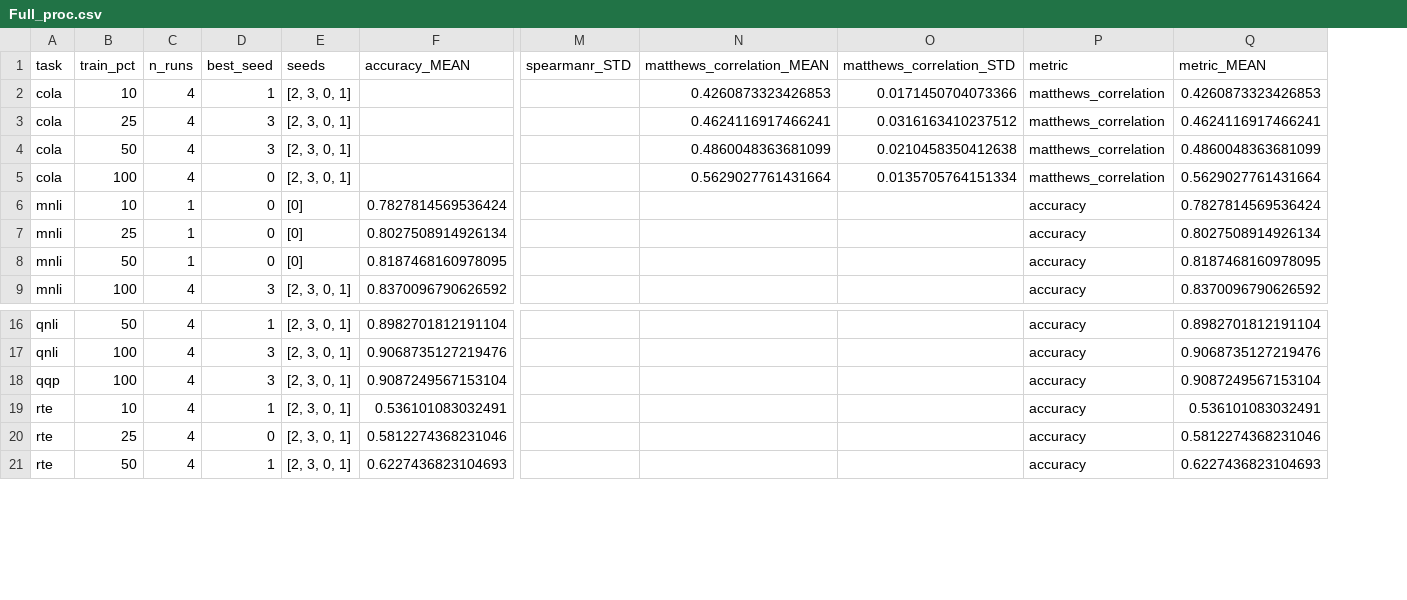
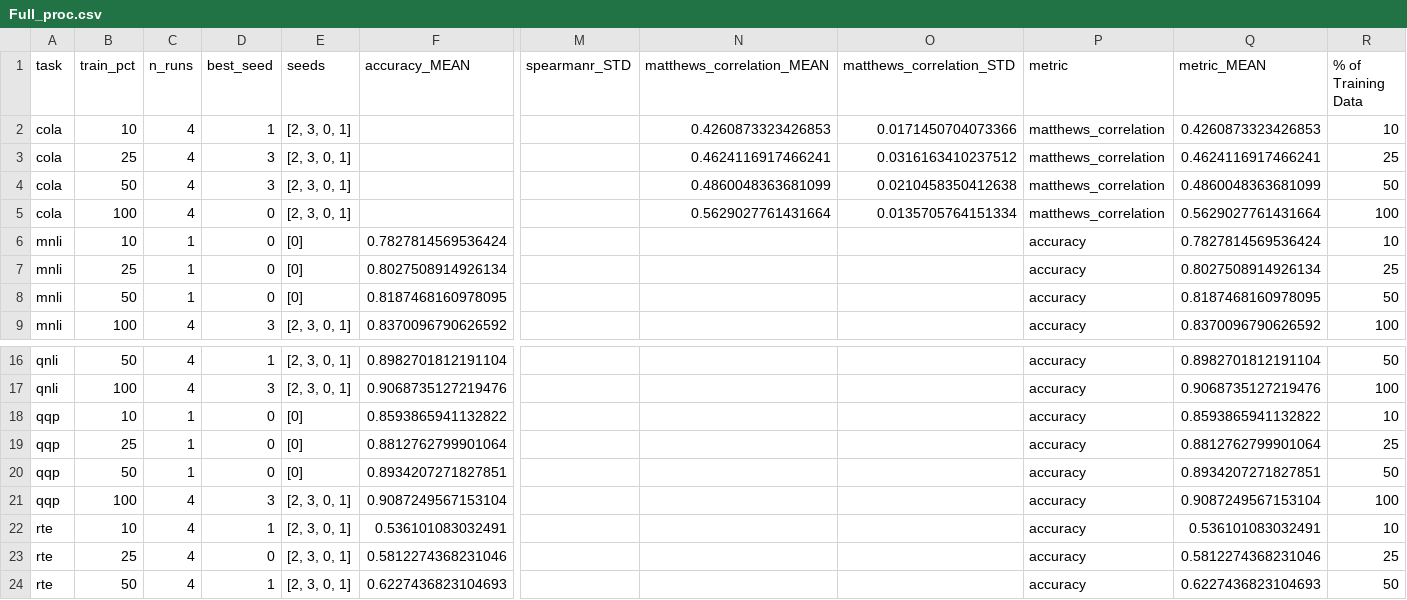
Before and after one commit to markus583/congater-fusion, a CSV file: adapter-reproduction/glue/results/Full_proc.csv, drawn as a sheet; only a part is shown, gaps mark what is left out; rows hold the shown columns only; the diff names each change by its address in the sheet, - before the commit and + after, or states it on an @@ line.

```diff
--- a/adapter-reproduction/glue/results/Full_proc.csv
+++ b/adapter-reproduction/glue/results/Full_proc.csv
+column R (% of Training Data), rows 2-9: 10 | 25 | 50 | 100 | 10 | 25 | 50 | 100; rows 16-17: 50 | 100; rows 21-24: 100 | 10 | 25 | 50
+row 18: qqp | 10 | 1 | 0 | [0] | 0.8593865941132822 |  |  |  | accuracy | 0.8593865941132822 | 10
+row 19: qqp | 25 | 1 | 0 | [0] | 0.8812762799901064 |  |  |  | accuracy | 0.8812762799901064 | 25
+row 20: qqp | 50 | 1 | 0 | [0] | 0.8934207271827851 |  |  |  | accuracy | 0.8934207271827851 | 50
```
Also changed, not shown: adapter-reproduction/glue/results/FULL.csv, adapter-reproduction/glue/results/ST-A.csv, 17 other files.
